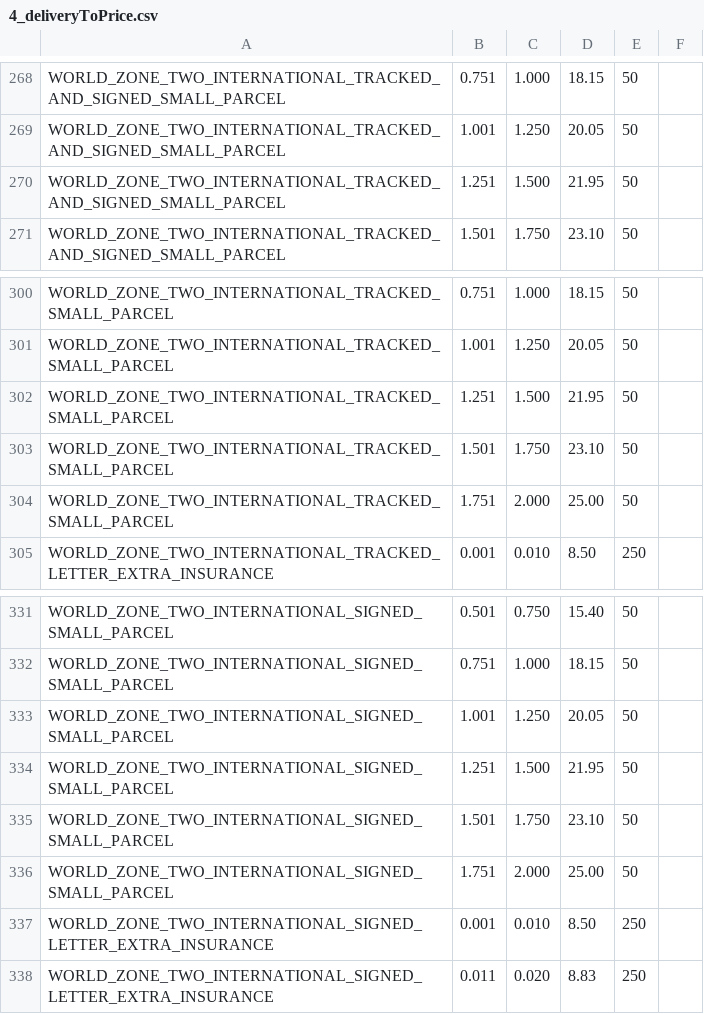
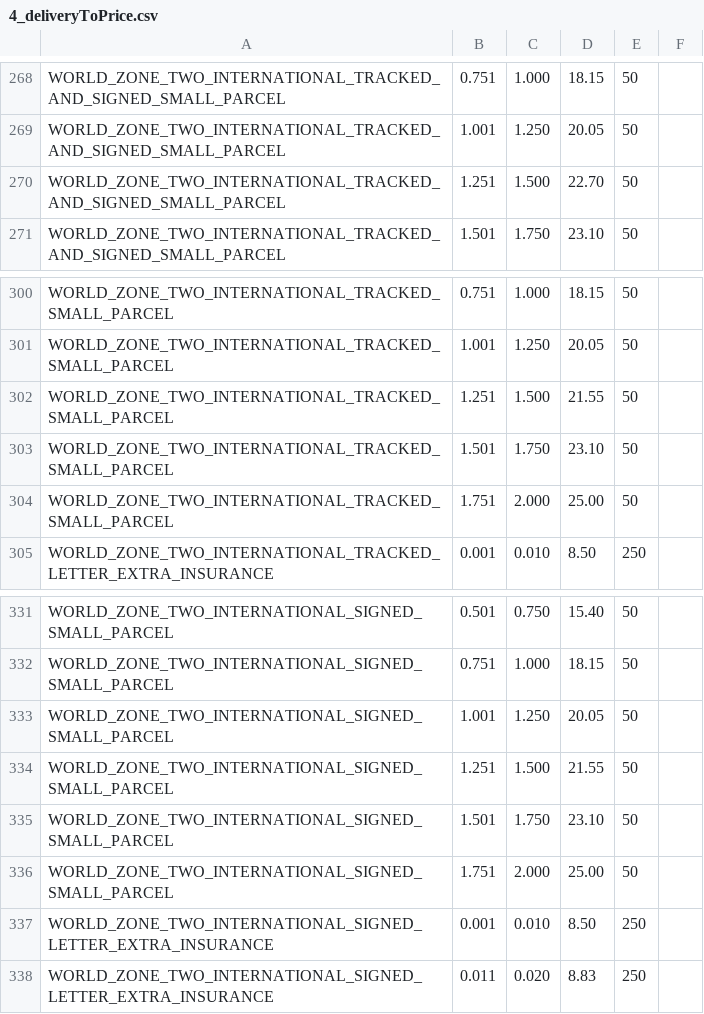
Before and after one commit to wsenjer/royalmail-woocommerce-shipping-calculator, a CSV file: includes/royalmail/data/4_deliveryToPrice.csv, drawn as a sheet; only a part is shown, gaps mark what is left out.

```diff
--- a/includes/royalmail/data/4_deliveryToPrice.csv
+++ b/includes/royalmail/data/4_deliveryToPrice.csv
@@ -269,3 +269,3 @@ WORLD_ZONE_TWO_INTERNATIONAL_TRACKED_AND_SIGNED_SMALL_PARCEL,0.751,1.000,18.15,5
 WORLD_ZONE_TWO_INTERNATIONAL_TRACKED_AND_SIGNED_SMALL_PARCEL,1.001,1.250,20.05,50,
-WORLD_ZONE_TWO_INTERNATIONAL_TRACKED_AND_SIGNED_SMALL_PARCEL,1.251,1.500,21.95,50,
+WORLD_ZONE_TWO_INTERNATIONAL_TRACKED_AND_SIGNED_SMALL_PARCEL,1.251,1.500,22.70,50,
 WORLD_ZONE_TWO_INTERNATIONAL_TRACKED_AND_SIGNED_SMALL_PARCEL,1.501,1.750,23.10,50,
@@ -301,3 +301,3 @@ WORLD_ZONE_TWO_INTERNATIONAL_TRACKED_SMALL_PARCEL,0.751,1.000,18.15,50,
 WORLD_ZONE_TWO_INTERNATIONAL_TRACKED_SMALL_PARCEL,1.001,1.250,20.05,50,
-WORLD_ZONE_TWO_INTERNATIONAL_TRACKED_SMALL_PARCEL,1.251,1.500,21.95,50,
+WORLD_ZONE_TWO_INTERNATIONAL_TRACKED_SMALL_PARCEL,1.251,1.500,21.55,50,
 WORLD_ZONE_TWO_INTERNATIONAL_TRACKED_SMALL_PARCEL,1.501,1.750,23.10,50,
@@ -333,3 +333,3 @@ WORLD_ZONE_TWO_INTERNATIONAL_SIGNED_SMALL_PARCEL,0.751,1.000,18.15,50
 WORLD_ZONE_TWO_INTERNATIONAL_SIGNED_SMALL_PARCEL,1.001,1.250,20.05,50,
-WORLD_ZONE_TWO_INTERNATIONAL_SIGNED_SMALL_PARCEL,1.251,1.500,21.95,50,
+WORLD_ZONE_TWO_INTERNATIONAL_SIGNED_SMALL_PARCEL,1.251,1.500,21.55,50,
 WORLD_ZONE_TWO_INTERNATIONAL_SIGNED_SMALL_PARCEL,1.501,1.750,23.10,50,
```
Also changed, not shown: 1 other file.
